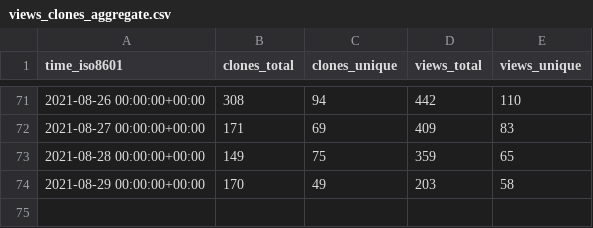
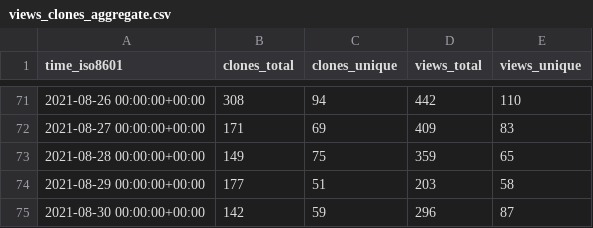
Before and after one commit to DevSCNinja/starport, a CSV file: tendermint/starport/ghrs-data/views_clones_aggregate.csv, drawn as a sheet; only a part is shown, gaps mark what is left out.

```diff
--- a/tendermint/starport/ghrs-data/views_clones_aggregate.csv
+++ b/tendermint/starport/ghrs-data/views_clones_aggregate.csv
@@ -73,2 +73,3 @@ time_iso8601,clones_total,clones_unique,views_total,views_unique
 2021-08-28 00:00:00+00:00,149,75,359,65
-2021-08-29 00:00:00+00:00,170,49,203,58
+2021-08-29 00:00:00+00:00,177,51,203,58
+2021-08-30 00:00:00+00:00,142,59,296,87
```
Also changed, not shown: 1 other file.
